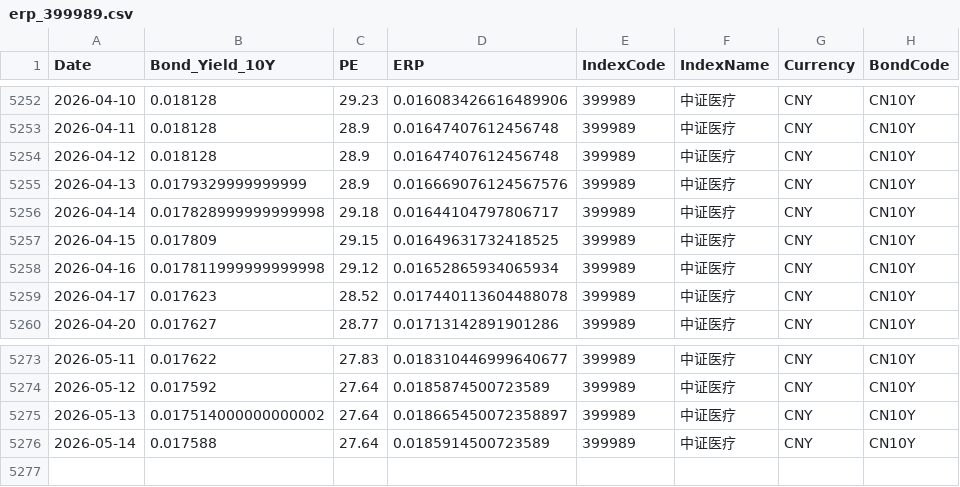
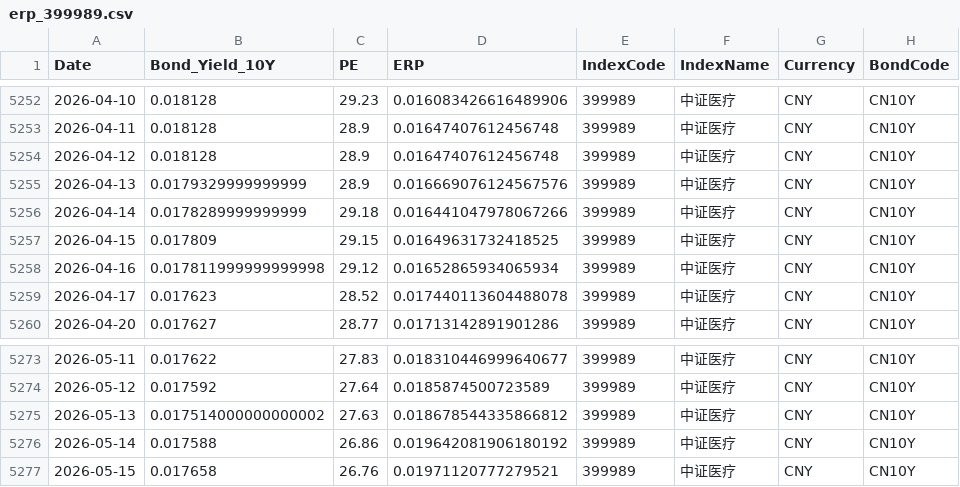
Before and after one commit to ChiaraVan1/equity-risk-premium-monitor, a CSV file: data/erp_399989.csv, drawn as a sheet; only a part is shown, gaps mark what is left out.

```diff
--- a/data/erp_399989.csv
+++ b/data/erp_399989.csv
@@ -5255,3 +5255,3 @@
 2026-04-13,0.0179329999999999,28.9,0.016669076124567576,399989,中证医疗,CNY,CN10Y
-2026-04-14,0.017828999999999998,29.18,0.01644104797806717,399989,中证医疗,CNY,CN10Y
+2026-04-14,0.0178289999999999,29.18,0.016441047978067266,399989,中证医疗,CNY,CN10Y
 2026-04-15,0.017809,29.15,0.01649631732418525,399989,中证医疗,CNY,CN10Y
@@ -5274,3 +5274,4 @@
 2026-05-12,0.017592,27.64,0.0185874500723589,399989,中证医疗,CNY,CN10Y
-2026-05-13,0.017514000000000002,27.64,0.018665450072358897,399989,中证医疗,CNY,CN10Y
-2026-05-14,0.017588,27.64,0.0185914500723589,399989,中证医疗,CNY,CN10Y
+2026-05-13,0.017514000000000002,27.63,0.018678544335866812,399989,中证医疗,CNY,CN10Y
+2026-05-14,0.017588,26.86,0.019642081906180192,399989,中证医疗,CNY,CN10Y
+2026-05-15,0.017658,26.76,0.01971120777279521,399989,中证医疗,CNY,CN10Y
```
Also changed, not shown: data/erp_930781.csv, data/erp_931071.csv, 12 other files.
